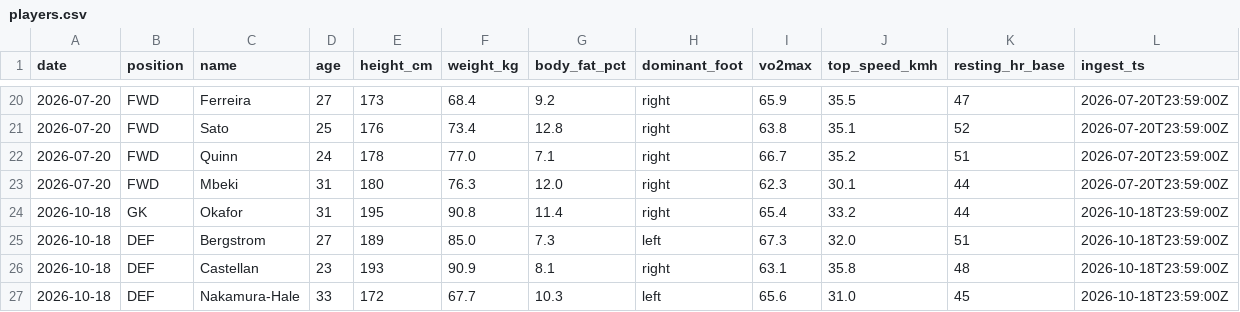
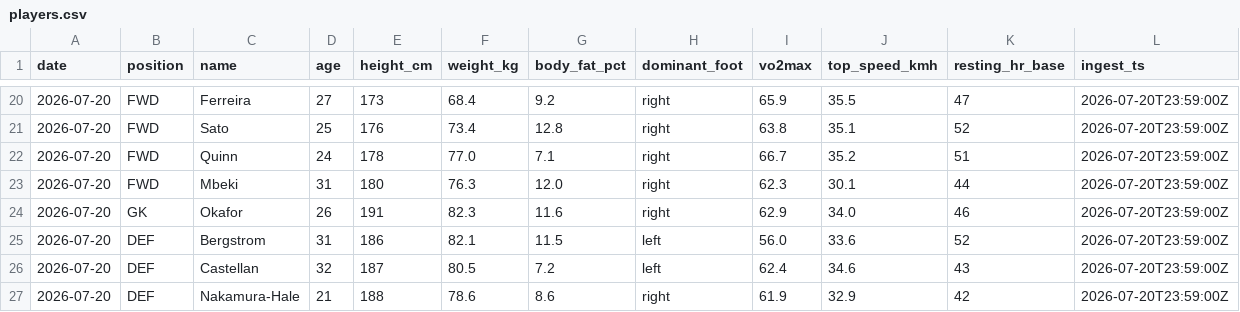
Before and after one commit to istah/premier-league-challenge, a CSV file: data/bronze/players.csv, drawn as a sheet; only a part is shown, gaps mark what is left out; the diff covers the shown part only.

```diff
--- a/data/bronze/players.csv
+++ b/data/bronze/players.csv
@@ -23,5 +23,5 @@ date,position,name,age,height_cm,weight_kg,body_fat_pct,dominant_foot,vo2max,top
 2026-07-20,FWD,Mbeki,31,180,76.3,12.0,right,62.3,30.1,44,2026-07-20T23:59:00Z
-2026-10-18,GK,Okafor,31,195,90.8,11.4,right,65.4,33.2,44,2026-10-18T23:59:00Z
-2026-10-18,DEF,Bergstrom,27,189,85.0,7.3,left,67.3,32.0,51,2026-10-18T23:59:00Z
-2026-10-18,DEF,Castellan,23,193,90.9,8.1,right,63.1,35.8,48,2026-10-18T23:59:00Z
-2026-10-18,DEF,Nakamura-Hale,33,172,67.7,10.3,left,65.6,31.0,45,2026-10-18T23:59:00Z
+2026-07-20,GK,Okafor,26,191,82.3,11.6,right,62.9,34.0,46,2026-07-20T23:59:00Z
+2026-07-20,DEF,Bergstrom,31,186,82.1,11.5,left,56.0,33.6,52,2026-07-20T23:59:00Z
+2026-07-20,DEF,Castellan,32,187,80.5,7.2,left,62.4,34.6,43,2026-07-20T23:59:00Z
+2026-07-20,DEF,Nakamura-Hale,21,188,78.6,8.6,right,61.9,32.9,42,2026-07-20T23:59:00Z
```
Also changed, not shown: 56 edited cells elsewhere in this file, data/bronze/injuries.csv, data/bronze/match_events.csv, 8 other files.
